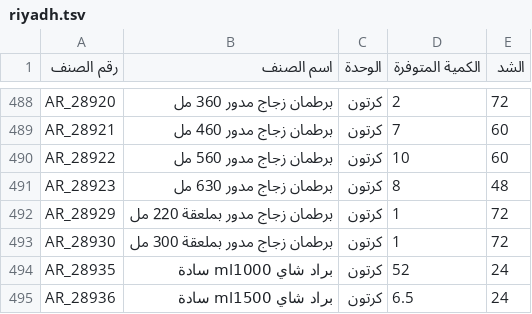
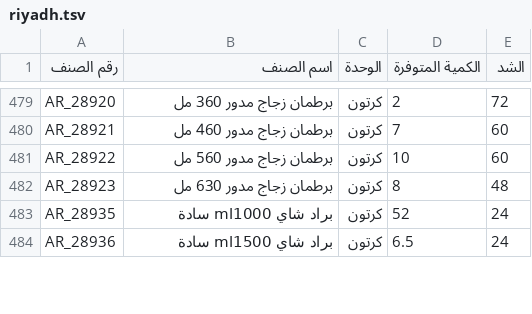
Before and after one commit to al-hzmi/inventory-system, a TSV file: data/riyadh.tsv, drawn as a sheet; only a part is shown, gaps mark what is left out; the diff covers the shown part only.

Commit message:
Update riyadh.tsv

```diff
--- a/data/riyadh.tsv
+++ b/data/riyadh.tsv
@@ -491,4 +482,2 @@ AR_28922	برطمان زجاج مدور 560 مل	كرتون	10	60
 AR_28923	برطمان زجاج مدور 630 مل	كرتون	8	48			
-AR_28929	برطمان زجاج مدور بملعقة 220 مل	كرتون	1	72			
-AR_28930	برطمان زجاج  مدور بملعقة 300 مل	كرتون	1	72			
 AR_28935	براد شاي ml1000 سادة	كرتون	52	24			
```
Also changed, not shown: 16 added rows, 25 removed rows and 28 edited cells elsewhere in this file.
